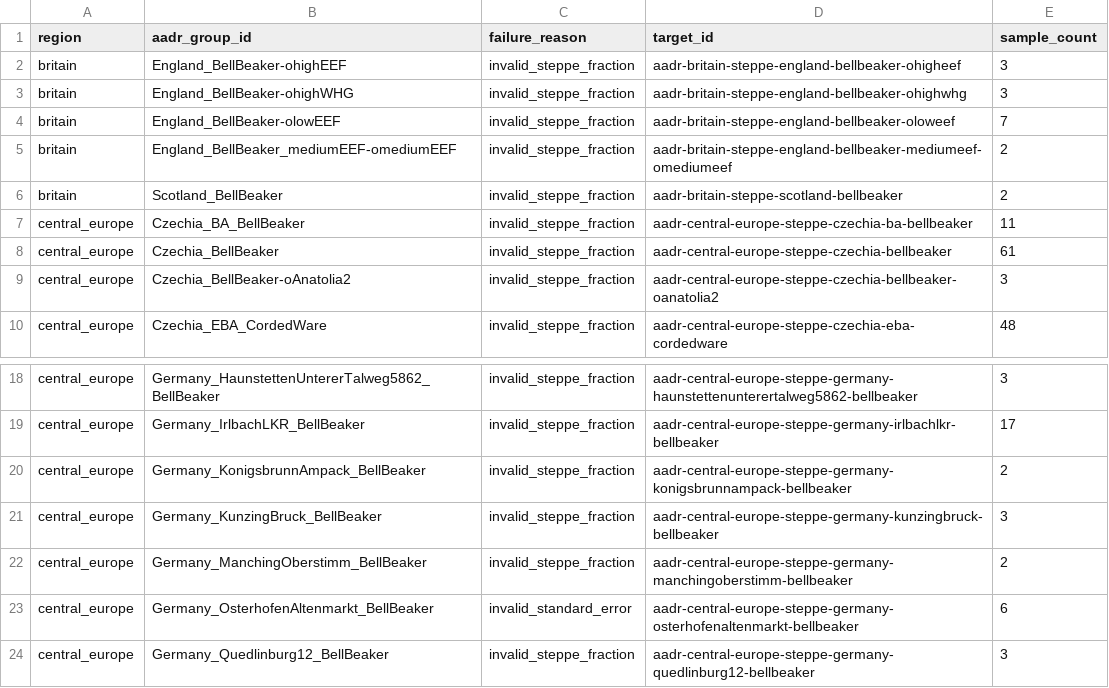
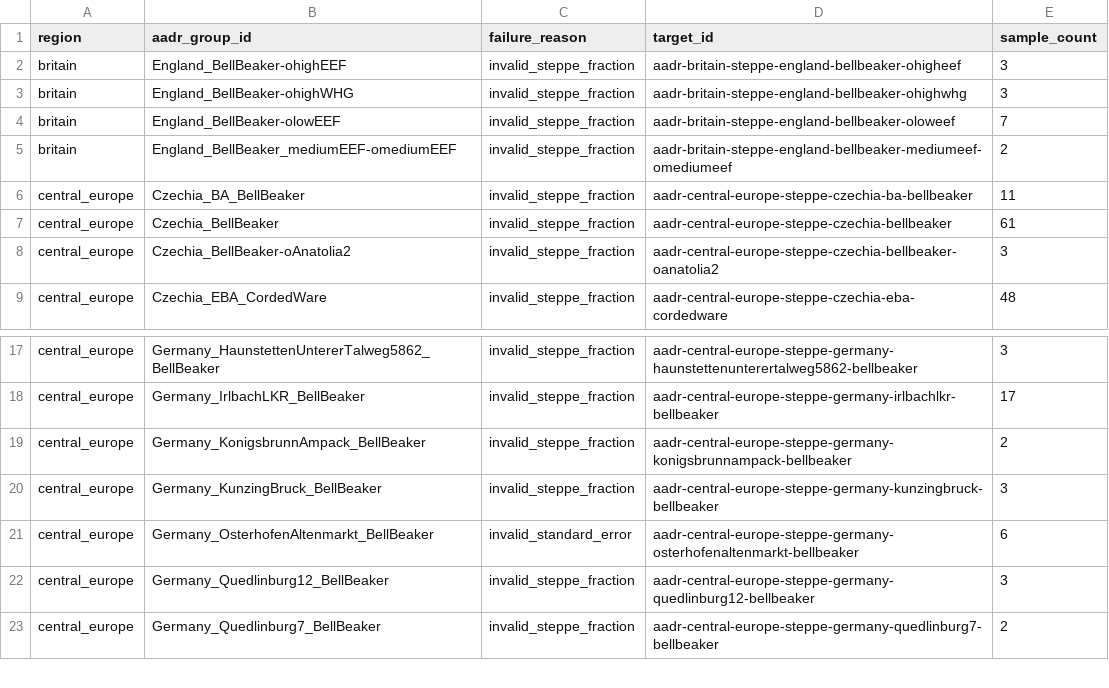
Before and after one commit to jmcummings77/indoeuropop, a TSV file: curation/aadr-v66-western-europe-qpadm-rerun-targets.tsv, drawn as a sheet; only a part is shown, gaps mark what is left out; the shorter side is filled out with more unchanged rows.

```diff
--- a/curation/aadr-v66-western-europe-qpadm-rerun-targets.tsv
+++ b/curation/aadr-v66-western-europe-qpadm-rerun-targets.tsv
@@ -5,3 +5,2 @@ britain	England_BellBeaker-olowEEF	invalid_steppe_fraction	aadr-britain-steppe-e
 britain	England_BellBeaker_mediumEEF-omediumEEF	invalid_steppe_fraction	aadr-britain-steppe-england-bellbeaker-mediumeef-omediumeef	2
-britain	Scotland_BellBeaker	invalid_steppe_fraction	aadr-britain-steppe-scotland-bellbeaker	2
 central_europe	Czechia_BA_BellBeaker	invalid_steppe_fraction	aadr-central-europe-steppe-czechia-ba-bellbeaker	11
@@ -21,3 +20,2 @@ central_europe	Germany_KonigsbrunnAmpack_BellBeaker	invalid_steppe_fraction	aadr
 central_europe	Germany_KunzingBruck_BellBeaker	invalid_steppe_fraction	aadr-central-europe-steppe-germany-kunzingbruck-bellbeaker	3
-central_europe	Germany_ManchingOberstimm_BellBeaker	invalid_steppe_fraction	aadr-central-europe-steppe-germany-manchingoberstimm-bellbeaker	2
 central_europe	Germany_OsterhofenAltenmarkt_BellBeaker	invalid_standard_error	aadr-central-europe-steppe-germany-osterhofenaltenmarkt-bellbeaker	6
```
Also changed, not shown: curation/aadr-v66-western-europe-target-decisions.csv, 51 other files.
